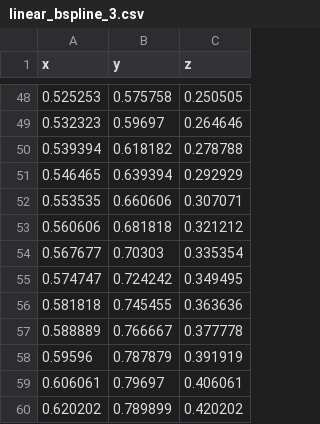
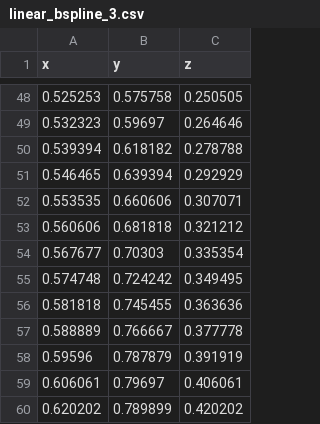
Before and after one commit to Brocolarbre/LineWeaver, a CSV file: LineWeaverTest/res/sampled_curves/linear_bspline_3.csv, drawn as a sheet; only a part is shown, gaps mark what is left out.

```diff
--- a/LineWeaverTest/res/sampled_curves/linear_bspline_3.csv
+++ b/LineWeaverTest/res/sampled_curves/linear_bspline_3.csv
@@ -54,3 +54,3 @@ x,y,z
 0.567677,0.70303,0.335354
-0.574747,0.724242,0.349495
+0.574748,0.724242,0.349495
 0.581818,0.745455,0.363636
```
Also changed, not shown: LineWeaverTest/res/sampled_curves/linear_4.csv, LineWeaverTest/res/sampled_curves/linear_bspline_2.csv, 56 other files.
